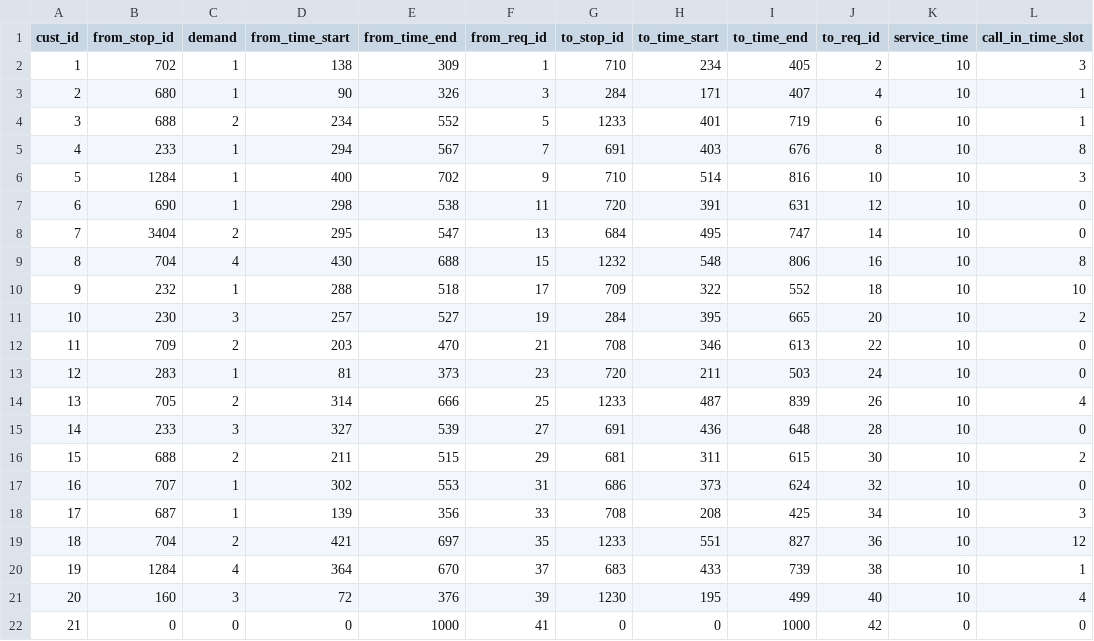
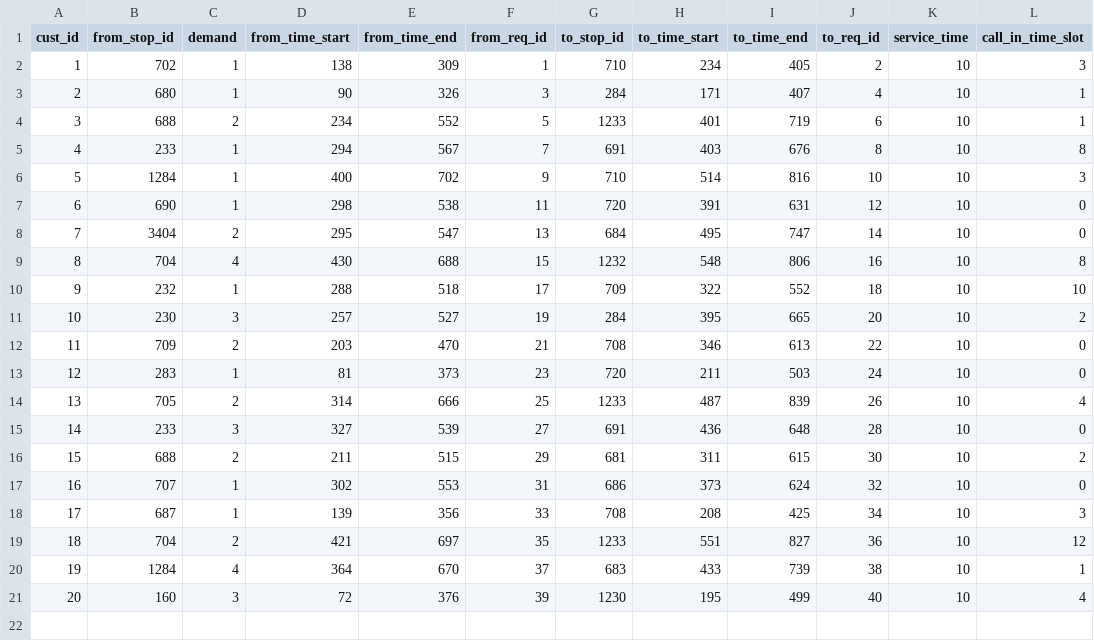
Before and after one commit to pettepiero/Dial-a-ride, a CSV file: data/dynamic_df_new_format.csv, drawn as a sheet.

```diff
--- a/data/dynamic_df_new_format.csv
+++ b/data/dynamic_df_new_format.csv
@@ -21,2 +21 @@ cust_id,from_stop_id,demand,from_time_start,from_time_end,from_req_id,to_stop_id
 20,160,3,72,376,39,1230,195,499,40,10,4
-21,0,0,0,1000,41,0,0,1000,42,0,0
```
Also changed, not shown: 18 other files.
